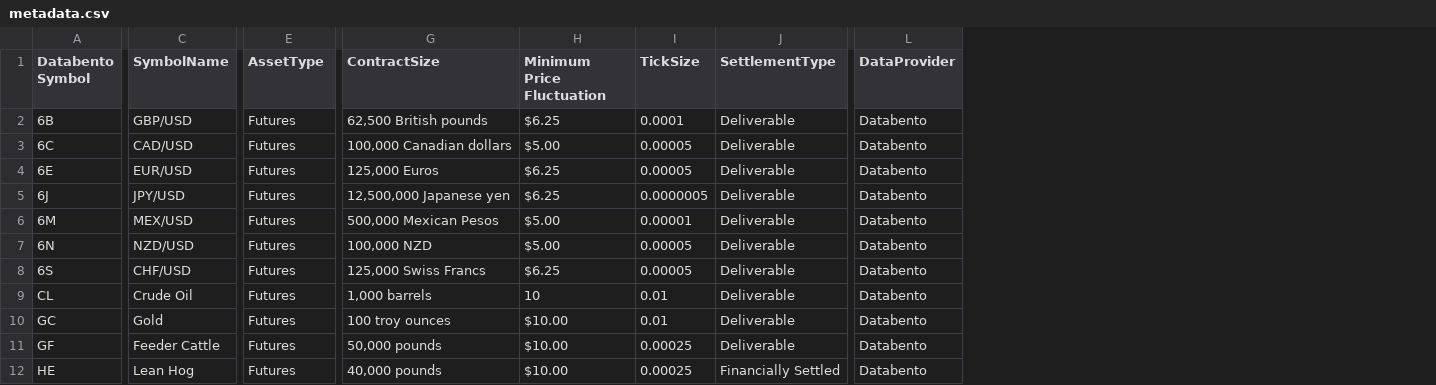
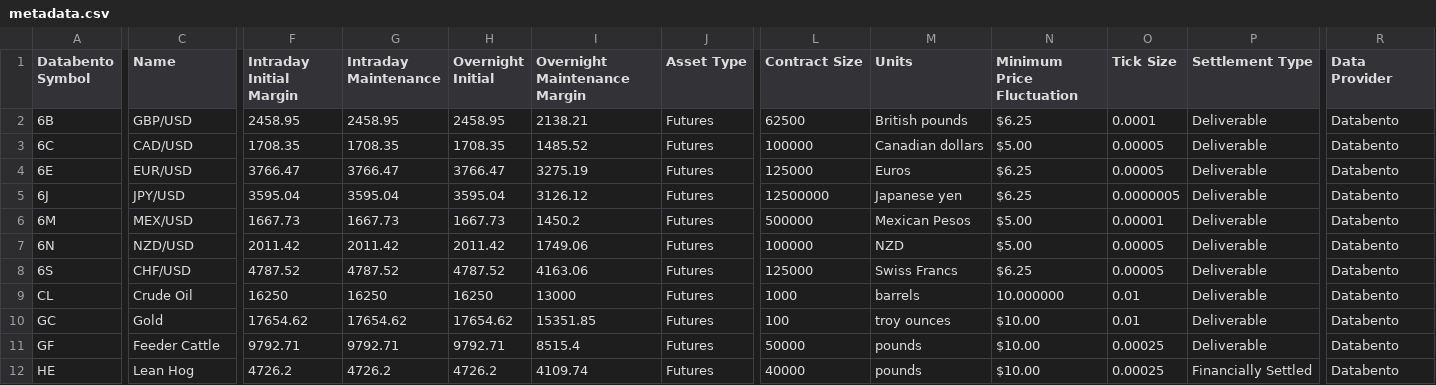
Before and after one commit to raohemdutt/Team2, a CSV file: metadata.csv, drawn as a sheet; only a part is shown, gaps mark what is left out; removed rows and columns are numbered as before the commit, all else as after; the diff covers the shown part only; the diff names each change by its address in the sheet, - before the commit and + after, or states it on an @@ line.

```diff
--- a/metadata.csv
+++ b/metadata.csv
+column F (Intraday Initial Margin), rows 2-12: 2458.95 | 1708.35 | 3766.47 | 3595.04 | 1667.73 | 2011.42 | 4787.52 | 16250 | 17654.62 | 9792.71 | 4726.2
+column G (Intraday Maintenance), rows 2-12: 2458.95 | 1708.35 | 3766.47 | 3595.04 | 1667.73 | 2011.42 | 4787.52 | 16250 | 17654.62 | 9792.71 | 4726.2
+column H (Overnight Initial), rows 2-12: 2458.95 | 1708.35 | 3766.47 | 3595.04 | 1667.73 | 2011.42 | 4787.52 | 16250 | 17654.62 | 9792.71 | 4726.2
+column I (Overnight Maintenance Margin), rows 2-12: 2138.21 | 1485.52 | 3275.19 | 3126.12 | 1450.2 | 1749.06 | 4163.06 | 13000 | 15351.85 | 8515.4 | 4109.74
-column G (ContractSize), rows 2-12: 62,500 British pounds | 100,000 Canadian dollars | 125,000 Euros | 12,500,000 Japanese yen | 500,000 Mexican Pesos | 100,000 NZD | 125,000 Swiss Francs | 1,000 barrels | 100 troy ounces | 50,000 pounds | 40,000 pounds
+column L (Contract Size), rows 2-12: 62500 | 100000 | 125000 | 12500000 | 500000 | 100000 | 125000 | 1000 | 100 | 50000 | 40000
+column M (Units), rows 2-12: British pounds | Canadian dollars | Euros | Japanese yen | Mexican Pesos | NZD | Swiss Francs | barrels | troy ounces | pounds | pounds
-C1: SymbolName
+C1: Name
-J1: AssetType
+J1: Asset Type
-O1: TickSize
+O1: Tick Size
-P1: SettlementType
+P1: Settlement Type
-R1: DataProvider
+R1: Data Provider
-N9 (Minimum Price Fluctuation): 10
+N9 (Minimum Price Fluctuation): 10.000000
```
Also changed, not shown: 1 added column elsewhere in this file, 3 other files.
